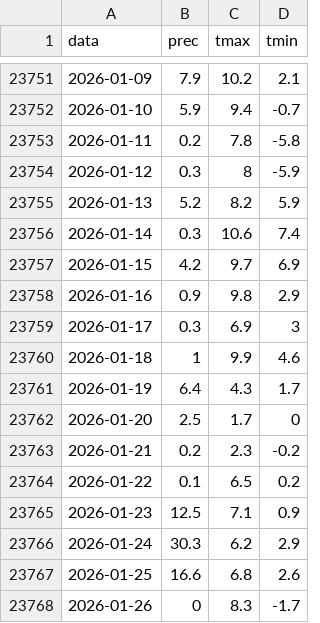
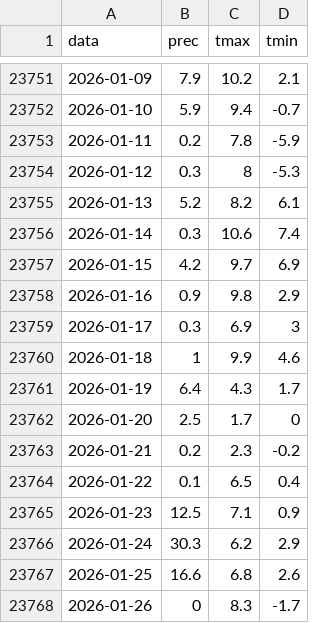
Before and after one commit to lucavarlani-max/mugello_meteoeclima, a CSV file: data/serie/firenzuola.csv, drawn as a sheet; only a part is shown, gaps mark what is left out.

```diff
--- a/data/serie/firenzuola.csv
+++ b/data/serie/firenzuola.csv
@@ -23752,5 +23752,5 @@ data,prec,tmax,tmin
 2026-01-10,5.9,9.4,-0.7
-2026-01-11,0.2,7.8,-5.8
-2026-01-12,0.3,8,-5.9
-2026-01-13,5.2,8.2,5.9
+2026-01-11,0.2,7.8,-5.9
+2026-01-12,0.3,8,-5.3
+2026-01-13,5.2,8.2,6.1
 2026-01-14,0.3,10.6,7.4
@@ -23763,3 +23763,3 @@ data,prec,tmax,tmin
 2026-01-21,0.2,2.3,-0.2
-2026-01-22,0.1,6.5,0.2
+2026-01-22,0.1,6.5,0.4
 2026-01-23,12.5,7.1,0.9
```
Also changed, not shown: 24 other files.
